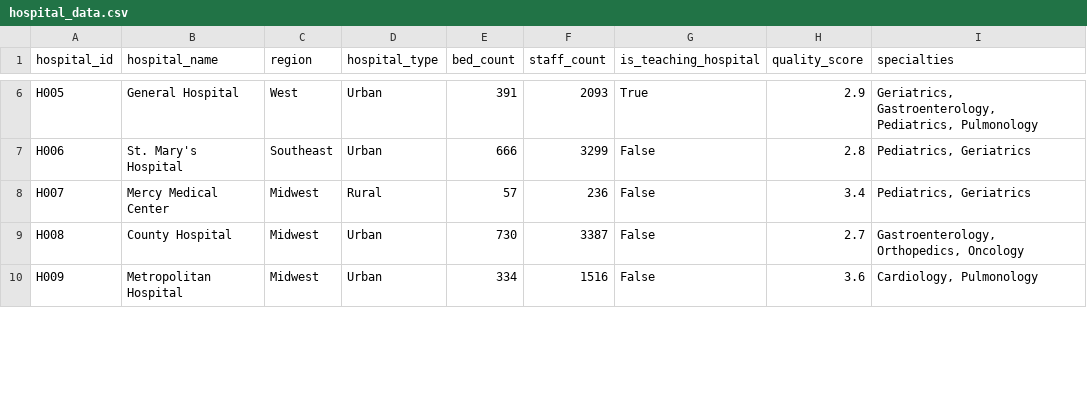
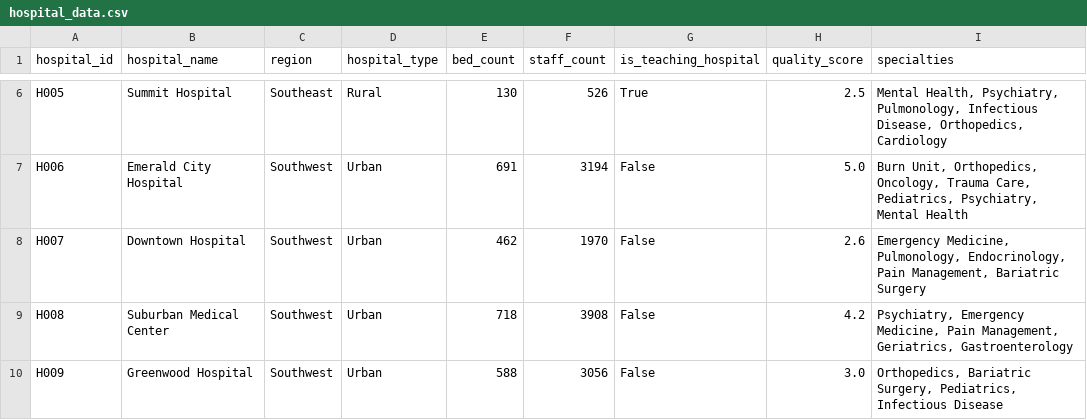
Before and after one commit to lcabrp/patient_analysis_01, a CSV file: data/hospital_data.csv, drawn as a sheet; only a part is shown, gaps mark what is left out; the diff covers the shown part only; the diff names each change by its address in the sheet, - before the commit and + after, or states it on an @@ line.

```diff
--- a/data/hospital_data.csv
+++ b/data/hospital_data.csv
-B6 (hospital_name): General Hospital
+B6 (hospital_name): Summit Hospital
-C6 (region): West
+C6 (region): Southeast
-D6 (hospital_type): Urban
+D6 (hospital_type): Rural
-E6 (bed_count): 391
+E6 (bed_count): 130
-F6 (staff_count): 2093
+F6 (staff_count): 526
-H6 (quality_score): 2.9
+H6 (quality_score): 2.5
-I6 (specialties): Geriatrics, Gastroenterology, Pediatrics, Pulmonology
+I6 (specialties): Mental Health, Psychiatry, Pulmonology, Infectious Disease, Orthopedics, Cardiology
-B7 (hospital_name): St. Mary's Hospital
+B7 (hospital_name): Emerald City Hospital
-C7 (region): Southeast
+C7 (region): Southwest
-E7 (bed_count): 666
+E7 (bed_count): 691
-F7 (staff_count): 3299
+F7 (staff_count): 3194
-H7 (quality_score): 2.8
+H7 (quality_score): 5.0
-I7 (specialties): Pediatrics, Geriatrics
+I7 (specialties): Burn Unit, Orthopedics, Oncology, Trauma Care, Pediatrics, Psychiatry, Mental Health
-B8 (hospital_name): Mercy Medical Center
+B8 (hospital_name): Downtown Hospital
-C8:C10 (region): Midwest
+C8:C10 (region): Southwest
-D8 (hospital_type): Rural
+D8 (hospital_type): Urban
-E8 (bed_count): 57
+E8 (bed_count): 462
-F8 (staff_count): 236
+F8 (staff_count): 1970
-H8 (quality_score): 3.4
+H8 (quality_score): 2.6
-I8 (specialties): Pediatrics, Geriatrics
+I8 (specialties): Emergency Medicine, Pulmonology, Endocrinology, Pain Management, Bariatric Surgery
-B9 (hospital_name): County Hospital
+B9 (hospital_name): Suburban Medical Center
-E9 (bed_count): 730
+E9 (bed_count): 718
-F9 (staff_count): 3387
+F9 (staff_count): 3908
-H9 (quality_score): 2.7
+H9 (quality_score): 4.2
-I9 (specialties): Gastroenterology, Orthopedics, Oncology
+I9 (specialties): Psychiatry, Emergency Medicine, Pain Management, Geriatrics, Gastroenterology
-B10 (hospital_name): Metropolitan Hospital
+B10 (hospital_name): Greenwood Hospital
-E10 (bed_count): 334
+E10 (bed_count): 588
-F10 (staff_count): 1516
+F10 (staff_count): 3056
-H10 (quality_score): 3.6
+H10 (quality_score): 3.0
-I10 (specialties): Cardiology, Pulmonology
+I10 (specialties): Orthopedics, Bariatric Surgery, Pediatrics, Infectious Disease
```
Also changed, not shown: 100 edited cells elsewhere in this file, data/patient_data.csv, 2 other files.
